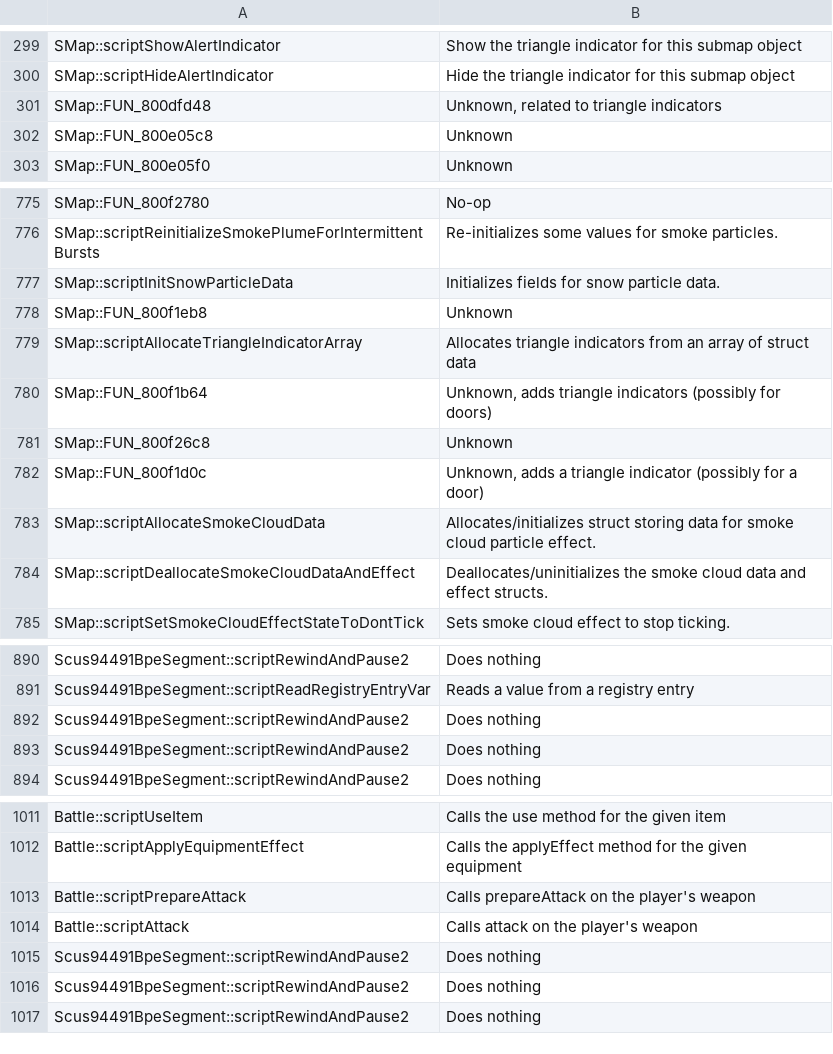
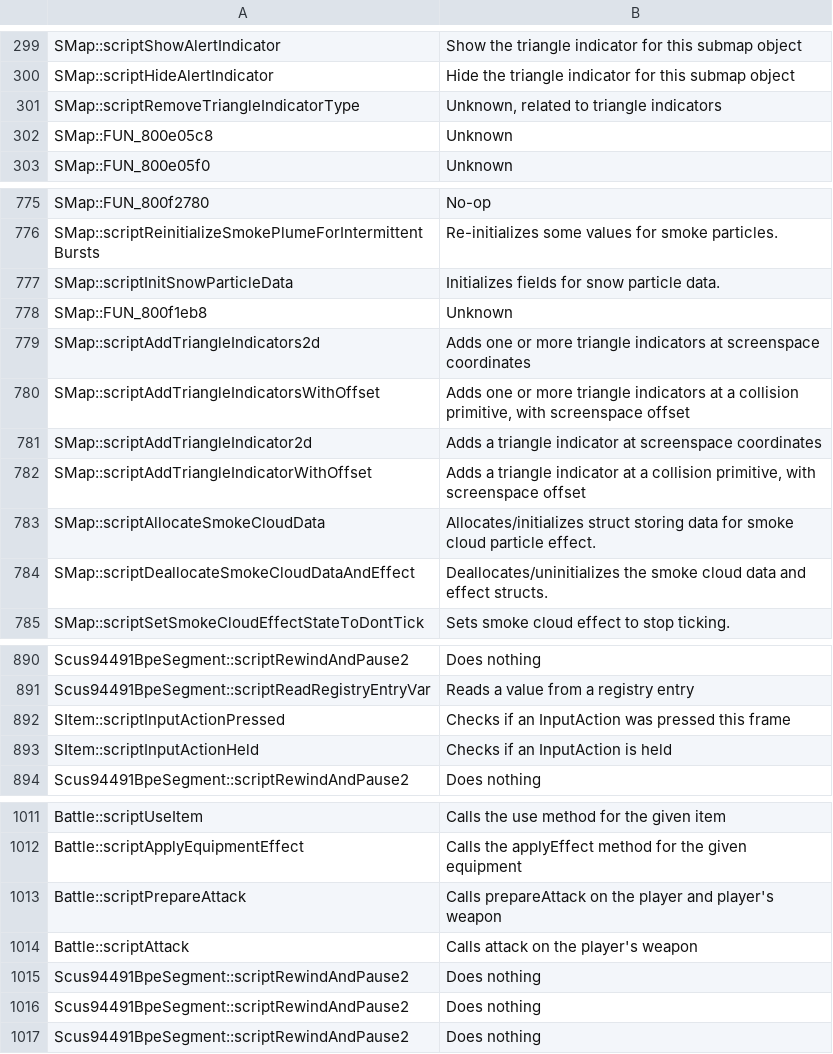
Before and after one commit to avionanx/tlot, a CSV file: patches/meta/descriptions.csv, drawn as a sheet; only a part is shown, gaps mark what is left out.

```diff
--- a/patches/meta/descriptions.csv
+++ b/patches/meta/descriptions.csv
@@ -300,3 +300,3 @@
 "SMap::scriptHideAlertIndicator","Hide the triangle indicator for this submap object"
-"SMap::FUN_800dfd48","Unknown, related to triangle indicators"
+"SMap::scriptRemoveTriangleIndicatorType","Unknown, related to triangle indicators"
 "SMap::FUN_800e05c8","Unknown"
@@ -778,6 +778,6 @@
 "SMap::FUN_800f1eb8","Unknown"
-"SMap::scriptAllocateTriangleIndicatorArray","Allocates triangle indicators from an array of struct data"
-"SMap::FUN_800f1b64","Unknown, adds triangle indicators (possibly for doors)"
-"SMap::FUN_800f26c8","Unknown"
-"SMap::FUN_800f1d0c","Unknown, adds a triangle indicator (possibly for a door)"
+"SMap::scriptAddTriangleIndicators2d","Adds one or more triangle indicators at screenspace coordinates"
+"SMap::scriptAddTriangleIndicatorsWithOffset","Adds one or more triangle indicators at a collision primitive, with screenspace offset"
+"SMap::scriptAddTriangleIndicator2d","Adds a triangle indicator at screenspace coordinates"
+"SMap::scriptAddTriangleIndicatorWithOffset","Adds a triangle indicator at a collision primitive, with screenspace offset"
 "SMap::scriptAllocateSmokeCloudData","Allocates/initializes struct storing data for smoke cloud particle effect."
@@ -891,4 +891,4 @@
 "Scus94491BpeSegment::scriptReadRegistryEntryVar","Reads a value from a registry entry"
-"Scus94491BpeSegment::scriptRewindAndPause2","Does nothing"
-"Scus94491BpeSegment::scriptRewindAndPause2","Does nothing"
+"SItem::scriptInputActionPressed","Checks if an InputAction was pressed this frame"
+"SItem::scriptInputActionHeld","Checks if an InputAction is held"
 "Scus94491BpeSegment::scriptRewindAndPause2","Does nothing"
@@ -1012,3 +1012,3 @@
 "Battle::scriptApplyEquipmentEffect","Calls the applyEffect method for the given equipment"
-"Battle::scriptPrepareAttack","Calls prepareAttack on the player's weapon"
+"Battle::scriptPrepareAttack","Calls prepareAttack on the player and player's weapon"
 "Battle::scriptAttack","Calls attack on the player's weapon"
```
Also changed, not shown: patches/meta/params.csv, patches/scripts.csv, 39 other files.
